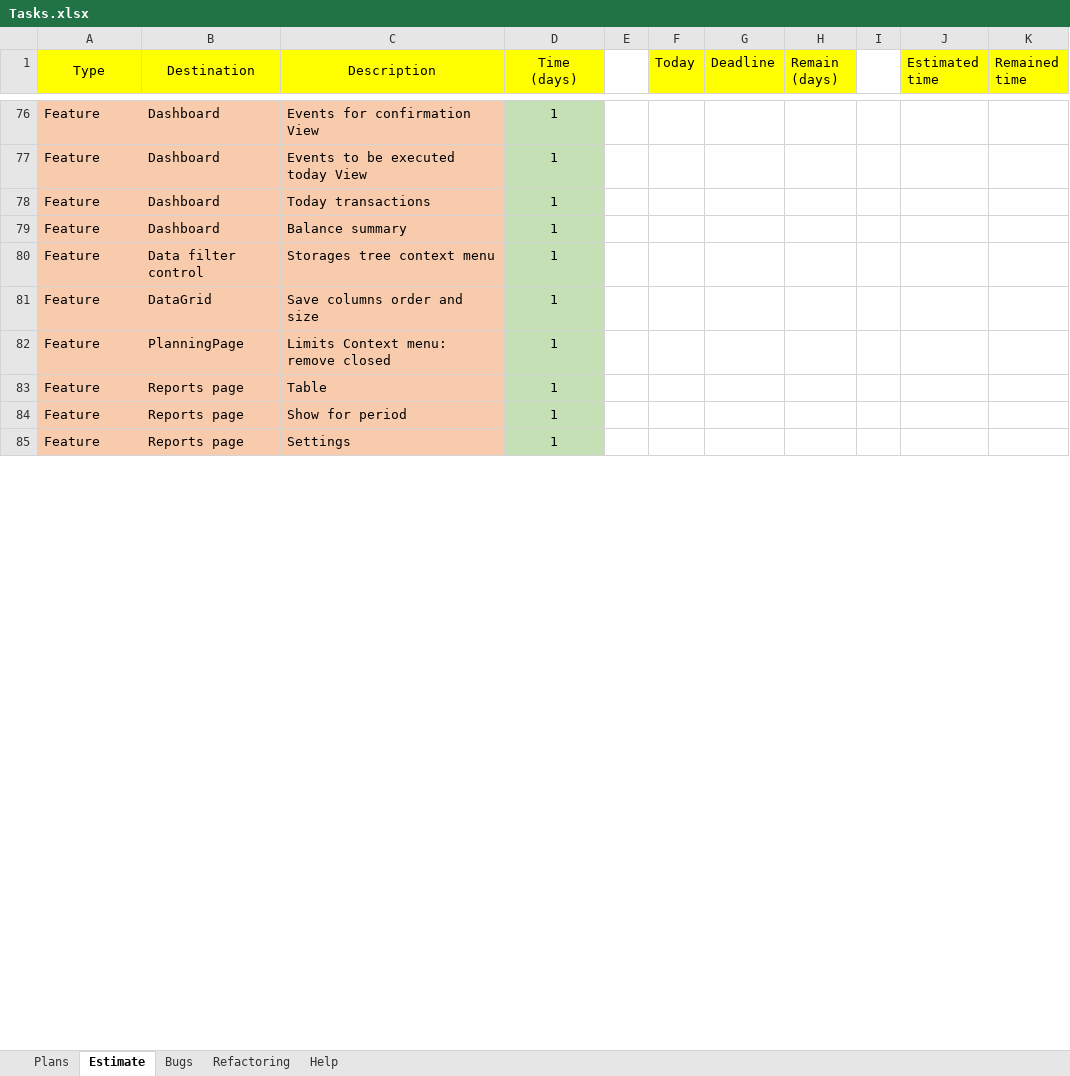
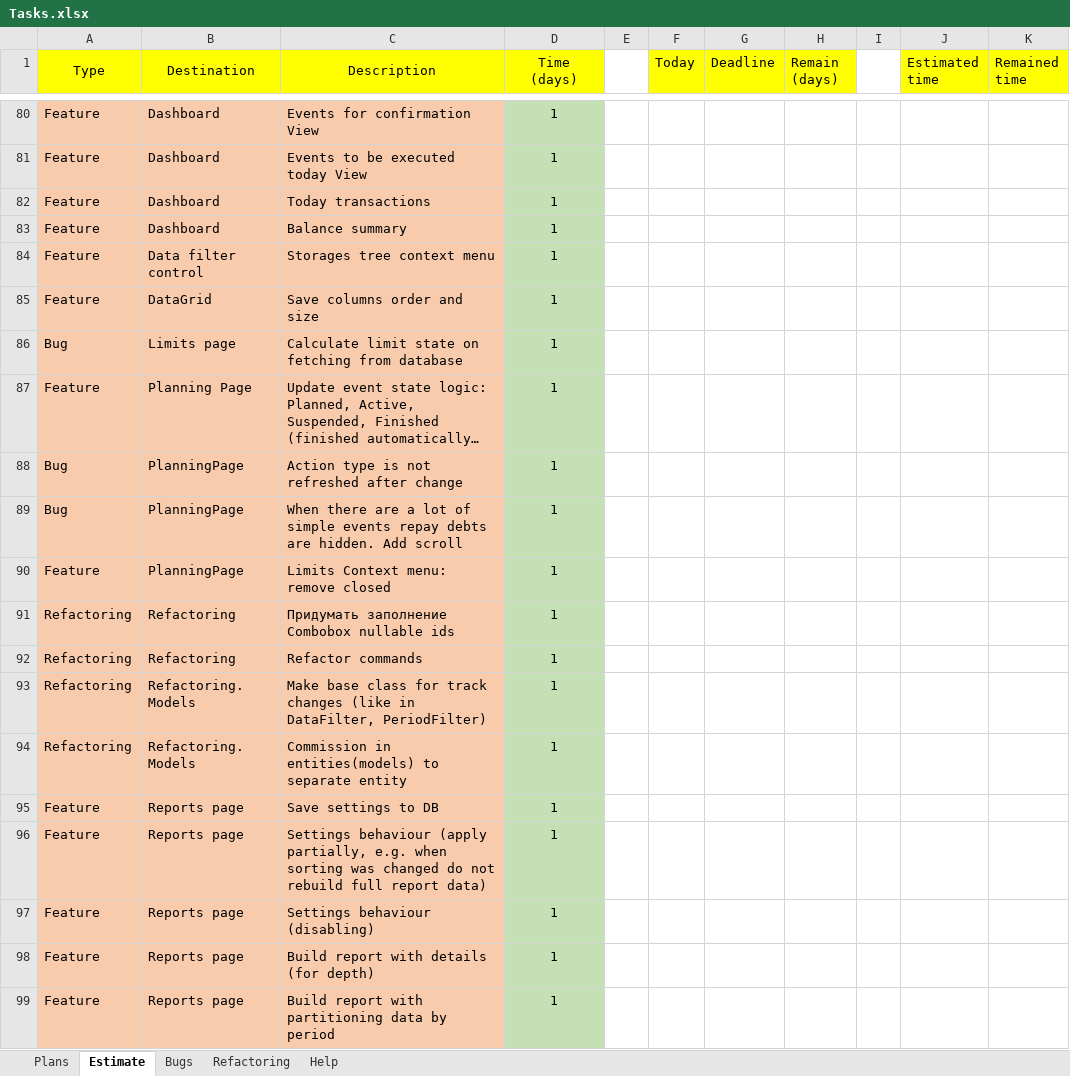
Before and after one commit to Irina1408/MoneyChest.Wpf, an Excel workbook: Tasks.xlsx, sheet Estimate, drawn as a sheet; only a part is shown, gaps mark what is left out; long unchanged cells end in …; values as stored, in another font and other column widths than the file's, no borders; addresses are those after the commit; the diff covers the shown part only; the diff names each change by its address in the sheet, - before the commit and + after, or states it on an @@ line.

```diff
--- a/Tasks.xlsx (sheet Estimate)
+++ b/Tasks.xlsx (sheet Estimate)
+row 86: Bug | Limits page | Calculate limit state on fetching from database | 1
@@ row 122 moved to row 87: Feature @@
@@ row 71 moved to row 88: Bug @@
+row 89: Bug | PlanningPage | When there are a lot of simple events repay debts are hidden. Add scroll | 1
+row 91: Refactoring | Refactoring | Придумать заполнение Combobox nullable ids | 1
+row 92: Refactoring | Refactoring | Refactor commands | 1
+row 93: Refactoring | Refactoring. Models | Make base class for track changes (like in DataFilter, PeriodFilter) | 1
+row 94: Refactoring | Refactoring. Models | Commission in entities(models) to separate entity | 1
+row 95: Feature | Reports page | Save settings to DB | 1
+row 96: Feature | Reports page | Settings behaviour (apply partially, e.g. when sorting was changed do not rebuild full report data) | 1
-C97 (Description): Table
+C97 (Description): Settings behaviour (disabling)
-C98 (Description): Show for period
+C98 (Description): Build report with details (for depth)
-C99 (Description): Settings
+C99 (Description): Build report with partitioning data by period
```
Also changed, not shown: 16 added rows, 19 removed rows, 43 moved rows and 5 edited cells elsewhere in this sheet, sheet Plans, 10 other files.
